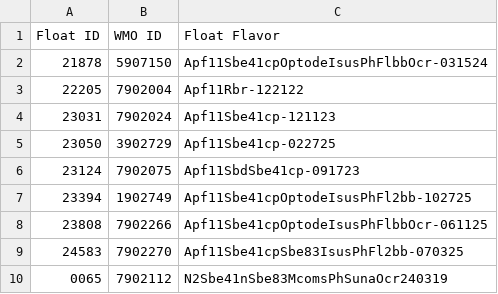
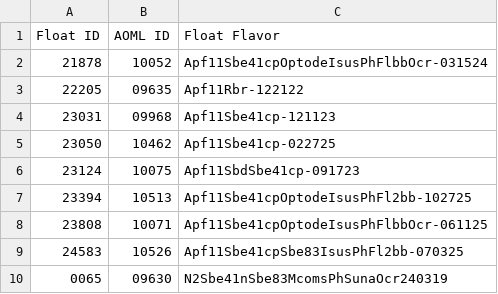
Before and after one commit to UW-Float-Lab/UW-floats-json, a CSV file: examples/float_flavors.csv, drawn as a sheet.

```diff
--- a/examples/float_flavors.csv
+++ b/examples/float_flavors.csv
@@ -1,10 +1,10 @@
-Float ID,WMO ID,Float Flavor
-21878,5907150,Apf11Sbe41cpOptodeIsusPhFlbbOcr-031524
-22205,7902004,Apf11Rbr-122122
-23031,7902024,Apf11Sbe41cp-121123
-23050,3902729,Apf11Sbe41cp-022725
-23124,7902075,Apf11SbdSbe41cp-091723
-23394,1902749,Apf11Sbe41cpOptodeIsusPhFl2bb-102725
-23808,7902266,Apf11Sbe41cpOptodeIsusPhFlbbOcr-061125
-24583,7902270,Apf11Sbe41cpSbe83IsusPhFl2bb-070325
-0065,7902112,N2Sbe41nSbe83McomsPhSunaOcr240319
+Float ID,AOML ID,Float Flavor
+21878,10052,Apf11Sbe41cpOptodeIsusPhFlbbOcr-031524
+22205,09635,Apf11Rbr-122122
+23031,09968,Apf11Sbe41cp-121123
+23050,10462,Apf11Sbe41cp-022725
+23124,10075,Apf11SbdSbe41cp-091723
+23394,10513,Apf11Sbe41cpOptodeIsusPhFl2bb-102725
+23808,10071,Apf11Sbe41cpOptodeIsusPhFlbbOcr-061125
+24583,10526,Apf11Sbe41cpSbe83IsusPhFl2bb-070325
+0065,09630,N2Sbe41nSbe83McomsPhSunaOcr240319
```
Also changed, not shown: 4 other files.
